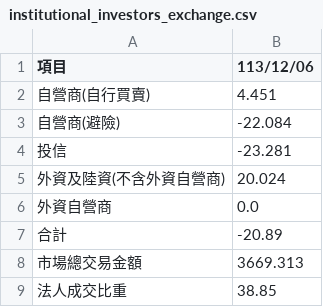
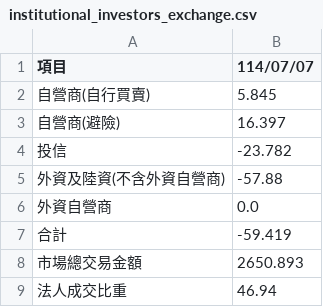
Before and after one commit to hmlu36/StockVitePress, a CSV file: public/institutional_investors_exchange.csv, drawn as a sheet.

```diff
--- a/public/institutional_investors_exchange.csv
+++ b/public/institutional_investors_exchange.csv
@@ -1,9 +1,9 @@
-項目,113/12/06
-自營商(自行買賣),4.451
-自營商(避險),-22.084
-投信,-23.281
-外資及陸資(不含外資自營商),20.024
+項目,114/07/07
+自營商(自行買賣),5.845
+自營商(避險),16.397
+投信,-23.782
+外資及陸資(不含外資自營商),-57.88
 外資自營商,0.0
-合計,-20.89
-市場總交易金額,3669.313
-法人成交比重,38.85
+合計,-59.419
+市場總交易金額,2650.893
+法人成交比重,46.94
```
Also changed, not shown: 4 other files.
